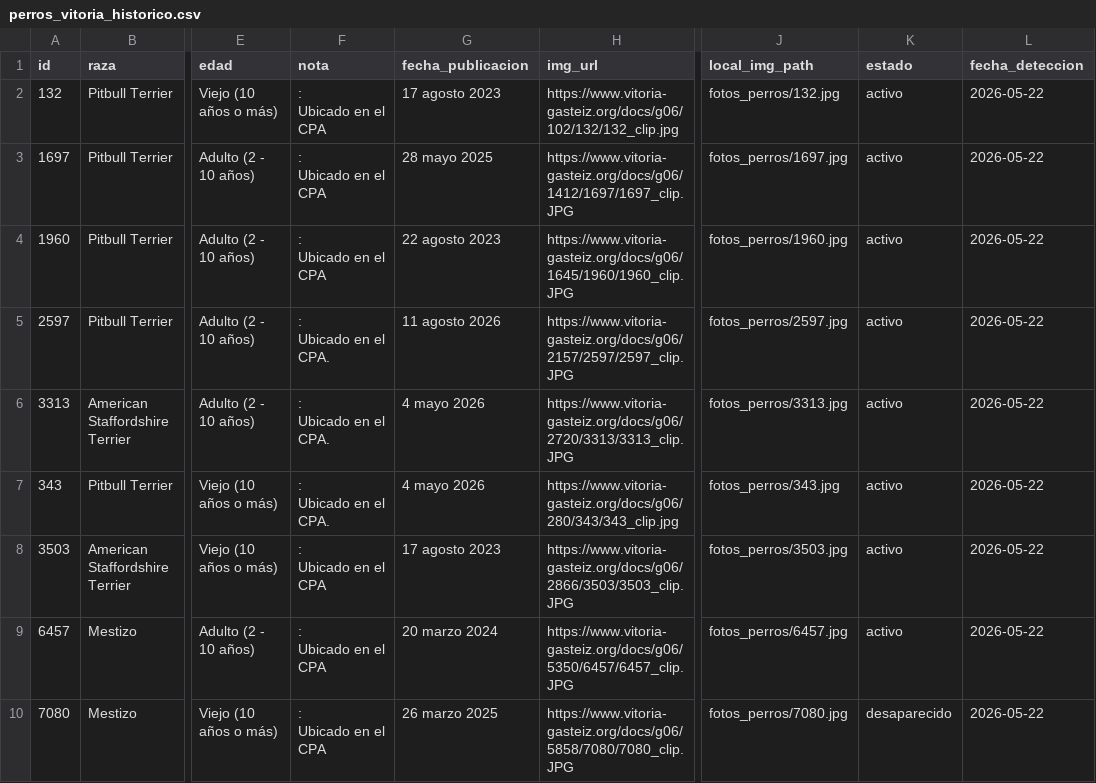
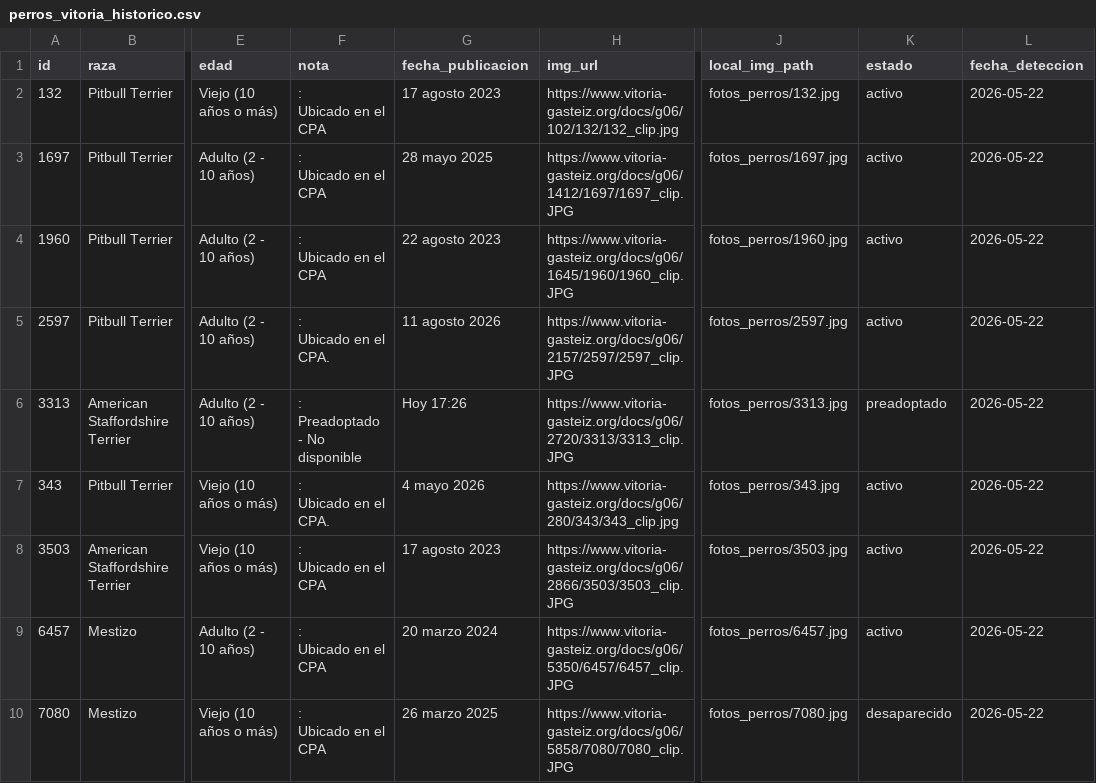
Before and after one commit to eortas/perros-gasteiz, a CSV file: perros_vitoria_historico.csv, drawn as a sheet; only a part is shown, gaps mark what is left out; ↵ is a line break in a cell; the diff names each change by its address in the sheet, - before the commit and + after, or states it on an @@ line.

```diff
--- a/perros_vitoria_historico.csv
+++ b/perros_vitoria_historico.csv
-F6 (nota): : ↵ Ubicado en el CPA.
+F6 (nota): : ↵ Preadoptado - No disponible
-G6 (fecha_publicacion): 4 mayo 2026
+G6 (fecha_publicacion): Hoy 17:26
-K6 (estado): activo
+K6 (estado): preadoptado
```
